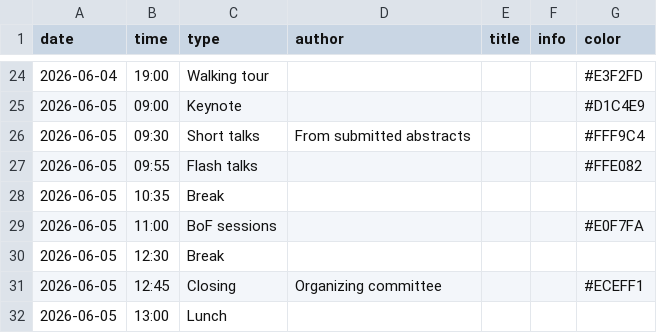
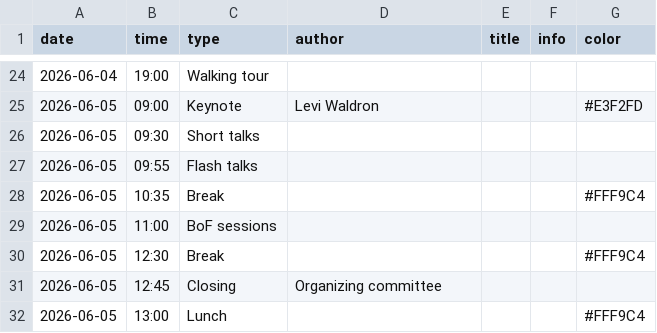
Before and after one commit to Bioconductor/EuroBioC2026, a CSV file: data/program.csv, drawn as a sheet; only a part is shown, gaps mark what is left out; the diff covers the shown part only.

```diff
--- a/data/program.csv
+++ b/data/program.csv
@@ -24,9 +24,9 @@ date,time,type,author,title,info,color
-2026-06-04,19:00,Walking tour,,,,#E3F2FD
-2026-06-05,09:00,Keynote,,,,#D1C4E9
-2026-06-05,09:30,Short talks,From submitted abstracts,,,#FFF9C4
-2026-06-05,09:55,Flash talks,,,,#FFE082
-2026-06-05,10:35,Break,,,,
-2026-06-05,11:00,BoF sessions,,,,#E0F7FA
-2026-06-05,12:30,Break,,,,
-2026-06-05,12:45,Closing,Organizing committee,,,#ECEFF1
-2026-06-05,13:00,Lunch,,,,
+2026-06-04,19:00,Walking tour,,,,
+2026-06-05,09:00,Keynote,Levi Waldron,,,#E3F2FD
+2026-06-05,09:30,Short talks,,,,
+2026-06-05,09:55,Flash talks,,,,
+2026-06-05,10:35,Break,,,,#FFF9C4
+2026-06-05,11:00,BoF sessions,,,,
+2026-06-05,12:30,Break,,,,#FFF9C4
+2026-06-05,12:45,Closing,Organizing committee,,,
+2026-06-05,13:00,Lunch,,,,#FFF9C4
```
Also changed, not shown: 37 edited cells elsewhere in this file, 4 other files.
